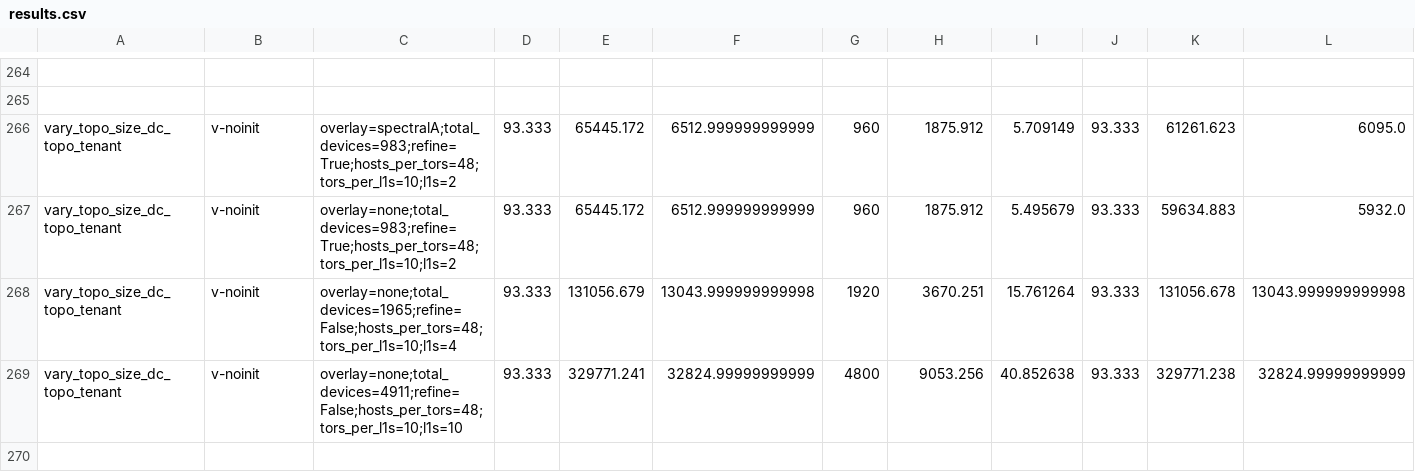
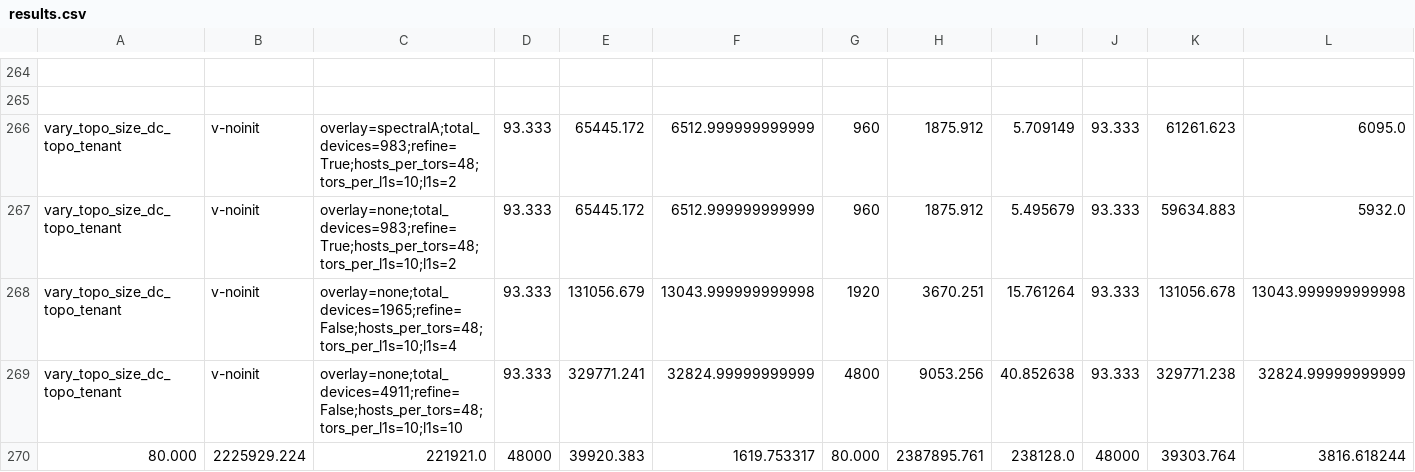
Before and after one commit to 108anup/NetMon-query-planner, a CSV file: gurobi/outputs/clustering/vary_topo_size_dc_topo_tenant/results.csv, drawn as a sheet; only a part is shown, gaps mark what is left out; rows hold the shown columns only; the diff names each change by its address in the sheet, - before the commit and + after, or states it on an @@ line.

```diff
--- a/gurobi/outputs/clustering/vary_topo_size_dc_topo_tenant/results.csv
+++ b/gurobi/outputs/clustering/vary_topo_size_dc_topo_tenant/results.csv
+row 270: 80.000 | 2225929.224 | 221921.0 | 48000 | 39920.383 | 1619.753317 | 80.000 | 2387895.761 | 238128.0 | 48000 | 39303.764 | 3816.618244
```
Also changed, not shown: 2 other files.
